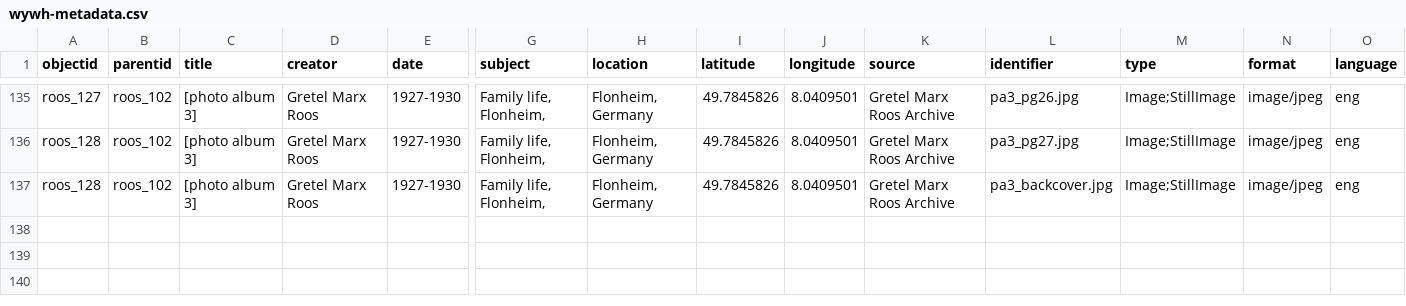
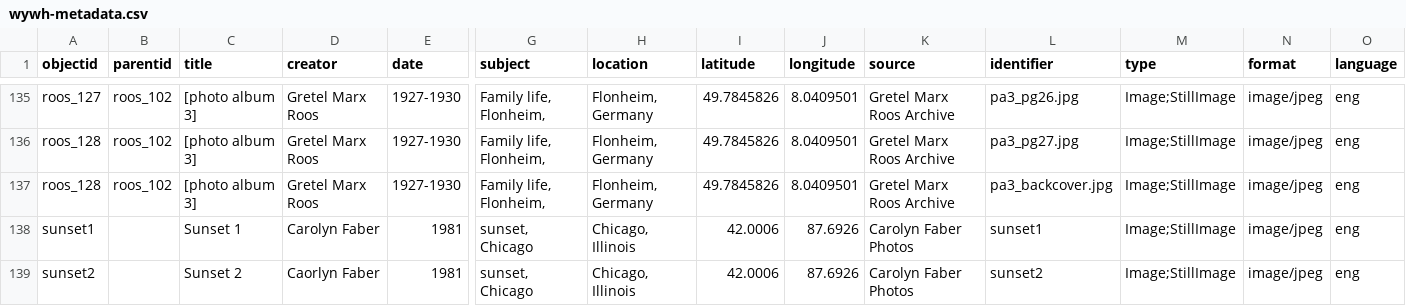
Before and after one commit to ojeblik/whileyouwerehere_draft, a CSV file: _data/wywh-metadata.csv, drawn as a sheet; only a part is shown, gaps mark what is left out; rows hold the shown columns only; the diff names each change by its address in the sheet, - before the commit and + after, or states it on an @@ line.

Commit message:
update metadata

```diff
--- a/_data/wywh-metadata.csv
+++ b/_data/wywh-metadata.csv
+row 138: sunset1 |  | Sunset 1 | Carolyn Faber | 1981 | sunset, Chicago | Chicago, Illinois | 42.0006 | 87.6926 | Carolyn Faber Photos | sunset1 | Image;StillImage | image/jpeg | eng
+row 139: sunset2 |  | Sunset 2 | Caorlyn Faber | 1981 | sunset, Chicago | Chicago, Illinois | 42.0006 | 87.6926 | Carolyn Faber Photos | sunset2 | Image;StillImage | image/jpeg | eng
```
